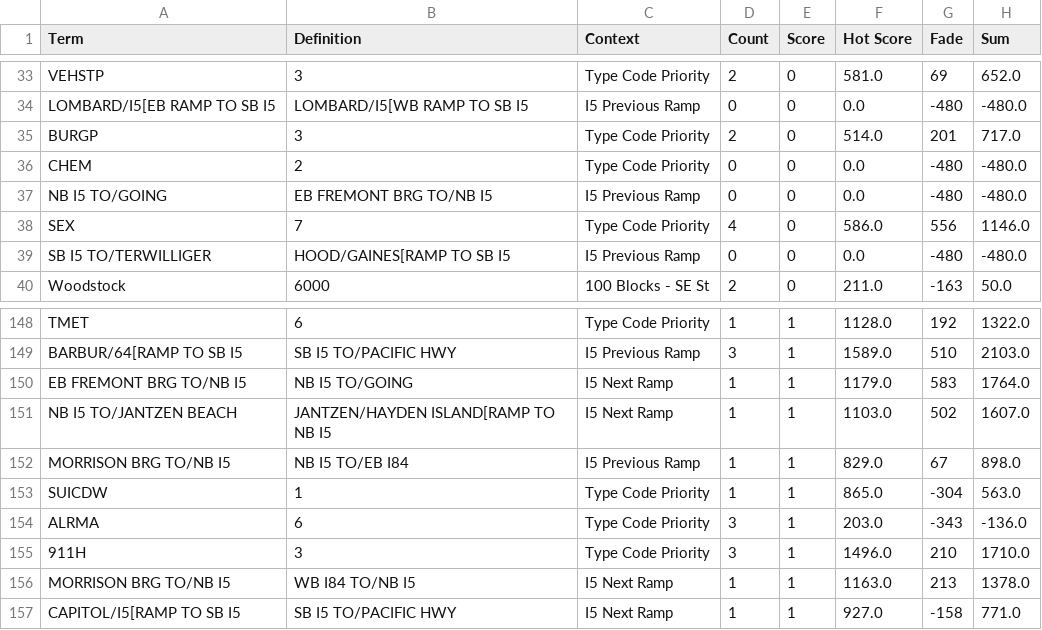
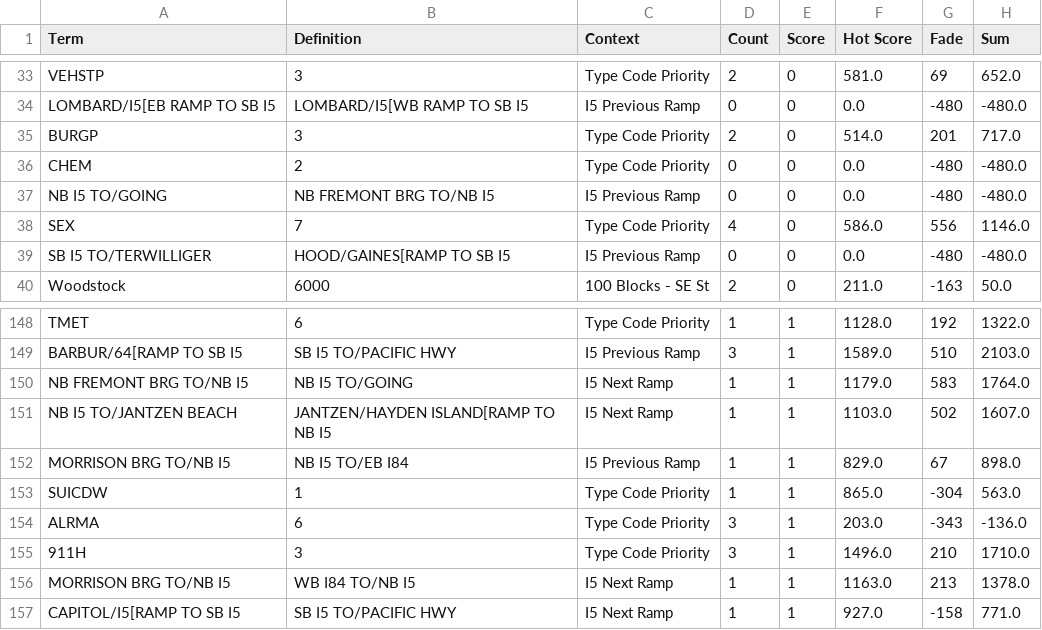
Before and after one commit to compsci-river/DataStorage, a CSV file: OLD/Notecards.csv, drawn as a sheet; only a part is shown, gaps mark what is left out.

Commit message:
Update Notecards.csv

```diff
--- a/OLD/Notecards.csv
+++ b/OLD/Notecards.csv
@@ -36,3 +36,3 @@ BURGP,3,Type Code Priority,2,0,514.0,201,717.0
 CHEM,2,Type Code Priority,0,0,0.0,-480,-480.0
-NB I5 TO/GOING,EB FREMONT BRG TO/NB I5,I5 Previous Ramp,0,0,0.0,-480,-480.0
+NB I5 TO/GOING,NB FREMONT BRG TO/NB I5,I5 Previous Ramp,0,0,0.0,-480,-480.0
 SEX,7,Type Code Priority,4,0,586.0,556,1146.0
@@ -149,3 +149,3 @@ TMET,6,Type Code Priority,1,1,1128.0,192,1322.0
 BARBUR/64[RAMP TO SB I5,SB I5 TO/PACIFIC HWY,I5 Previous Ramp,3,1,1589.0,510,2103.0
-EB FREMONT BRG TO/NB I5,NB I5 TO/GOING,I5 Next Ramp,1,1,1179.0,583,1764.0
+NB FREMONT BRG TO/NB I5,NB I5 TO/GOING,I5 Next Ramp,1,1,1179.0,583,1764.0
 NB I5 TO/JANTZEN BEACH,JANTZEN/HAYDEN ISLAND[RAMP TO NB I5,I5 Next Ramp,1,1,1103.0,502,1607.0
```
